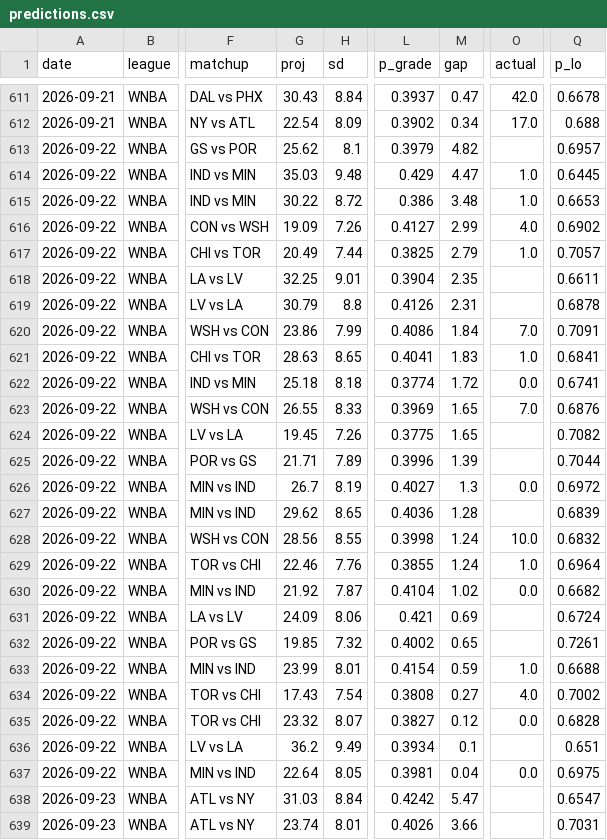
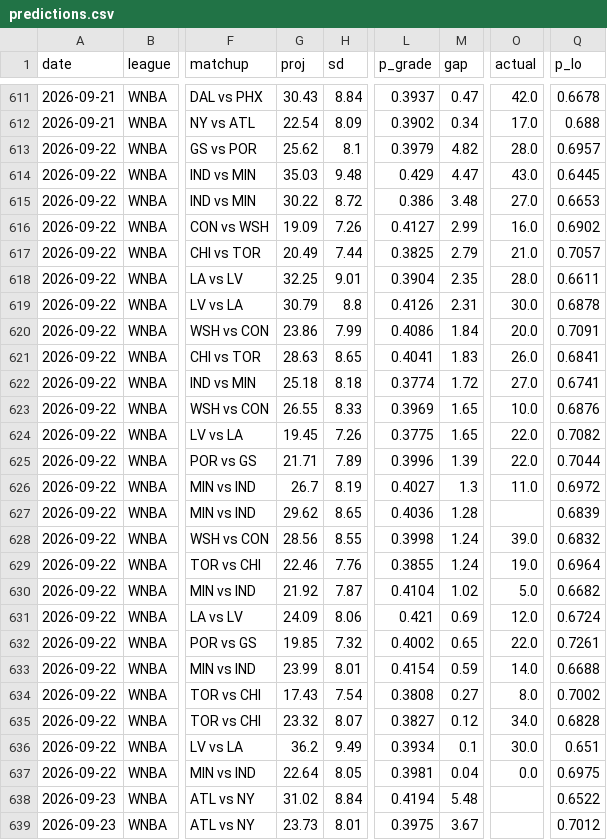
Before and after one commit to azcal/mbm-props, a CSV file: logs/predictions.csv, drawn as a sheet; only a part is shown, gaps mark what is left out; the diff covers the shown part only; the diff names each change by its address in the sheet, - before the commit and + after, or states it on an @@ line.

```diff
--- a/logs/predictions.csv
+++ b/logs/predictions.csv
-O613 (actual): (empty)
+O613 (actual): 28.0
-O614 (actual): 1.0
+O614 (actual): 43.0
-O615 (actual): 1.0
+O615 (actual): 27.0
-O616 (actual): 4.0
+O616 (actual): 16.0
-O617 (actual): 1.0
+O617 (actual): 21.0
-O618 (actual): (empty)
+O618 (actual): 28.0
-O619 (actual): (empty)
+O619 (actual): 30.0
-O620 (actual): 7.0
+O620 (actual): 20.0
-O621 (actual): 1.0
+O621 (actual): 26.0
-O622 (actual): 0.0
+O622 (actual): 27.0
-O623 (actual): 7.0
+O623 (actual): 10.0
-O624:O625 (actual): (empty)
+O624:O625 (actual): 22.0
-O626 (actual): 0.0
+O626 (actual): 11.0
-O628 (actual): 10.0
+O628 (actual): 39.0
-O629 (actual): 1.0
+O629 (actual): 19.0
-O630 (actual): 0.0
+O630 (actual): 5.0
-O631 (actual): (empty)
+O631 (actual): 12.0
-O632 (actual): (empty)
+O632 (actual): 22.0
-O633 (actual): 1.0
+O633 (actual): 14.0
-O634 (actual): 4.0
+O634 (actual): 8.0
-O635 (actual): 0.0
+O635 (actual): 34.0
-O636 (actual): (empty)
+O636 (actual): 30.0
-G638 (proj): 31.03
+G638 (proj): 31.02
-L638 (p_grade): 0.4242
+L638 (p_grade): 0.4194
-M638 (gap): 5.47
+M638 (gap): 5.48
-Q638 (p_lo): 0.6547
+Q638 (p_lo): 0.6522
-G639 (proj): 23.74
+G639 (proj): 23.73
-L639 (p_grade): 0.4026
+L639 (p_grade): 0.3975
-M639 (gap): 3.66
+M639 (gap): 3.67
-Q639 (p_lo): 0.7031
+Q639 (p_lo): 0.7012
```
Also changed, not shown: 41 edited cells elsewhere in this file, logs/injuries.csv, 2 other files.
